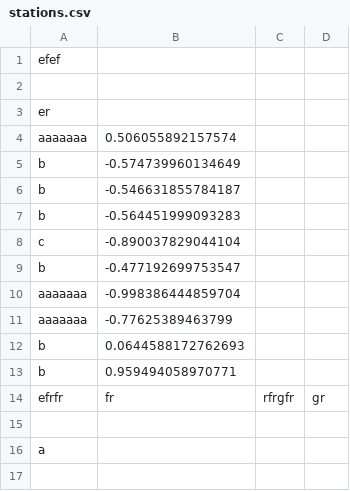
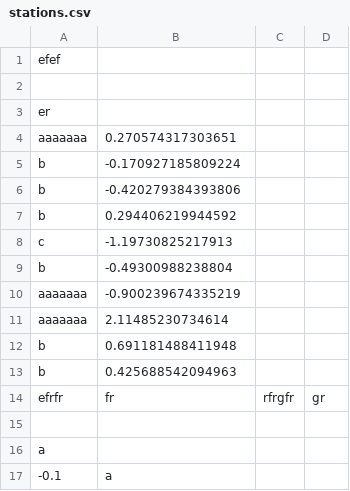
Before and after one commit to miroslavsabo/Data-Science-with-CPP-exercise, a CSV file: data/stations.csv, drawn as a sheet.

```diff
--- a/data/stations.csv
+++ b/data/stations.csv
@@ -3,12 +3,12 @@ efef
 er;;;;
-aaaaaaa;0.506055892157574
-b;-0.574739960134649
-b;-0.546631855784187
-b;-0.564451999093283
-c;-0.890037829044104
-b;-0.477192699753547
-aaaaaaa;-0.998386444859704
-aaaaaaa;-0.77625389463799
-b;0.0644588172762693
-b;0.959494058970771
+aaaaaaa;0.270574317303651
+b;-0.170927185809224
+b;-0.420279384393806
+b;0.294406219944592
+c;-1.19730825217913
+b;-0.49300988238804
+aaaaaaa;-0.900239674335219
+aaaaaaa;2.11485230734614
+b;0.691181488411948
+b;0.425688542094963
 efrfr;fr;rfrgfr;gr
@@ -16 +16,2 @@ efrfr;fr;rfrgfr;gr
 a
+-0.1;a
```
Also changed, not shown: 16 other files.
